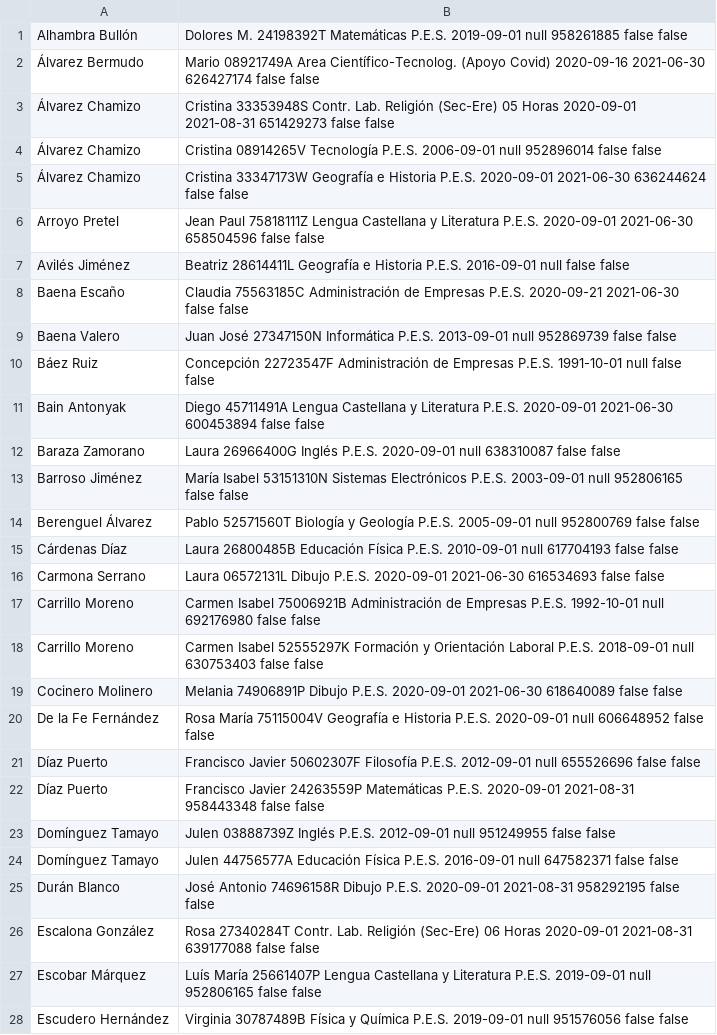
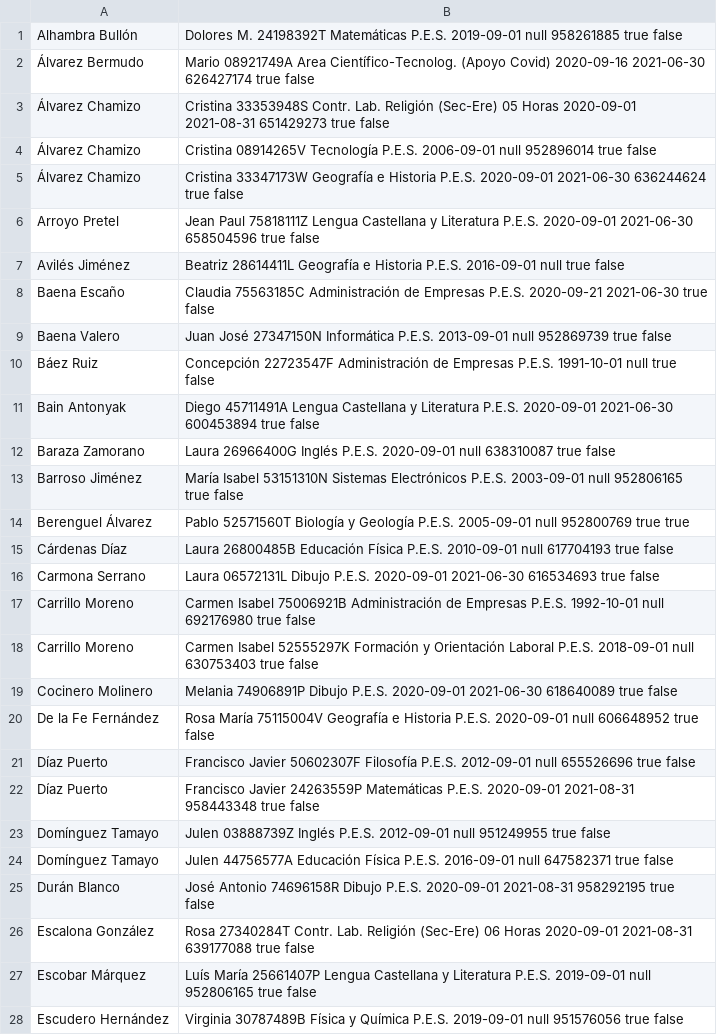
Before and after one commit to acutuc/PROG, a CSV file: Practicas/Tarea7AGabrielAllende/profesoresCienDiasTrabajados.csv, drawn as a sheet; only a part is shown; the diff covers the shown part only.

Commit message:
Corrección tarea7A

```diff
--- a/Practicas/Tarea7AGabrielAllende/profesoresCienDiasTrabajados.csv
+++ b/Practicas/Tarea7AGabrielAllende/profesoresCienDiasTrabajados.csv
@@ -1,28 +1,28 @@
-Alhambra Bullón, Dolores M.	24198392T	Matemáticas P.E.S.	2019-09-01	null	958261885	false	false
-Álvarez Bermudo, Mario	08921749A	Area Científico-Tecnolog. (Apoyo Covid)	2020-09-16	2021-06-30	626427174	false	false
-Álvarez Chamizo, Cristina	33353948S	Contr. Lab. Religión (Sec-Ere) 05 Horas	2020-09-01	2021-08-31	651429273	false	false
-Álvarez Chamizo, Cristina	08914265V	Tecnología P.E.S.	2006-09-01	null	952896014	false	false
-Álvarez Chamizo, Cristina	33347173W	Geografía e Historia P.E.S.	2020-09-01	2021-06-30	636244624	false	false
-Arroyo Pretel, Jean Paul	75818111Z	Lengua Castellana y Literatura P.E.S.	2020-09-01	2021-06-30	658504596	false	false
-Avilés Jiménez, Beatriz	28614411L	Geografía e Historia P.E.S.	2016-09-01	null		false	false
-Baena Escaño, Claudia	75563185C	Administración de Empresas P.E.S.	2020-09-21	2021-06-30		false	false
-Baena Valero, Juan José	27347150N	Informática P.E.S.	2013-09-01	null	952869739	false	false
-Báez Ruiz, Concepción	22723547F	Administración de Empresas P.E.S.	1991-10-01	null		false	false
-Bain Antonyak, Diego	45711491A	Lengua Castellana y Literatura P.E.S.	2020-09-01	2021-06-30	600453894	false	false
-Baraza Zamorano, Laura	26966400G	Inglés P.E.S.	2020-09-01	null	638310087	false	false
-Barroso Jiménez, María Isabel	53151310N	Sistemas Electrónicos P.E.S.	2003-09-01	null	952806165	false	false
-Berenguel Álvarez, Pablo	52571560T	Biología y Geología P.E.S.	2005-09-01	null	952800769	false	false
-Cárdenas Díaz, Laura	26800485B	Educación Física P.E.S.	2010-09-01	null	617704193	false	false
-Carmona Serrano, Laura	06572131L	Dibujo P.E.S.	2020-09-01	2021-06-30	616534693	false	false
-Carrillo Moreno, Carmen Isabel	75006921B	Administración de Empresas P.E.S.	1992-10-01	null	692176980	false	false
-Carrillo Moreno, Carmen Isabel	52555297K	Formación y Orientación Laboral P.E.S.	2018-09-01	null	630753403	false	false
-Cocinero Molinero, Melania	74906891P	Dibujo P.E.S.	2020-09-01	2021-06-30	618640089	false	false
-De la Fe Fernández, Rosa María	75115004V	Geografía e Historia P.E.S.	2020-09-01	null	606648952	false	false
-Díaz Puerto, Francisco Javier	50602307F	Filosofía P.E.S.	2012-09-01	null	655526696	false	false
-Díaz Puerto, Francisco Javier	24263559P	Matemáticas P.E.S.	2020-09-01	2021-08-31	958443348	false	false
-Domínguez Tamayo, Julen	03888739Z	Inglés P.E.S.	2012-09-01	null	951249955	false	false
-Domínguez Tamayo, Julen	44756577A	Educación Física P.E.S.	2016-09-01	null	647582371	false	false
-Durán Blanco, José Antonio	74696158R	Dibujo P.E.S.	2020-09-01	2021-08-31	958292195	false	false
-Escalona González, Rosa	27340284T	Contr. Lab. Religión (Sec-Ere) 06 Horas	2020-09-01	2021-08-31	639177088	false	false
-Escobar Márquez, Luís María	25661407P	Lengua Castellana y Literatura P.E.S.	2019-09-01	null	952806165	false	false
-Escudero Hernández, Virginia	30787489B	Física y Química P.E.S.	2019-09-01	null	951576056	false	false
+Alhambra Bullón, Dolores M.	24198392T	Matemáticas P.E.S.	2019-09-01	null	958261885	true	false
+Álvarez Bermudo, Mario	08921749A	Area Científico-Tecnolog. (Apoyo Covid)	2020-09-16	2021-06-30	626427174	true	false
+Álvarez Chamizo, Cristina	33353948S	Contr. Lab. Religión (Sec-Ere) 05 Horas	2020-09-01	2021-08-31	651429273	true	false
+Álvarez Chamizo, Cristina	08914265V	Tecnología P.E.S.	2006-09-01	null	952896014	true	false
+Álvarez Chamizo, Cristina	33347173W	Geografía e Historia P.E.S.	2020-09-01	2021-06-30	636244624	true	false
+Arroyo Pretel, Jean Paul	75818111Z	Lengua Castellana y Literatura P.E.S.	2020-09-01	2021-06-30	658504596	true	false
+Avilés Jiménez, Beatriz	28614411L	Geografía e Historia P.E.S.	2016-09-01	null		true	false
+Baena Escaño, Claudia	75563185C	Administración de Empresas P.E.S.	2020-09-21	2021-06-30		true	false
+Baena Valero, Juan José	27347150N	Informática P.E.S.	2013-09-01	null	952869739	true	false
+Báez Ruiz, Concepción	22723547F	Administración de Empresas P.E.S.	1991-10-01	null		true	false
+Bain Antonyak, Diego	45711491A	Lengua Castellana y Literatura P.E.S.	2020-09-01	2021-06-30	600453894	true	false
+Baraza Zamorano, Laura	26966400G	Inglés P.E.S.	2020-09-01	null	638310087	true	false
+Barroso Jiménez, María Isabel	53151310N	Sistemas Electrónicos P.E.S.	2003-09-01	null	952806165	true	false
+Berenguel Álvarez, Pablo	52571560T	Biología y Geología P.E.S.	2005-09-01	null	952800769	true	true
+Cárdenas Díaz, Laura	26800485B	Educación Física P.E.S.	2010-09-01	null	617704193	true	false
+Carmona Serrano, Laura	06572131L	Dibujo P.E.S.	2020-09-01	2021-06-30	616534693	true	false
+Carrillo Moreno, Carmen Isabel	75006921B	Administración de Empresas P.E.S.	1992-10-01	null	692176980	true	false
+Carrillo Moreno, Carmen Isabel	52555297K	Formación y Orientación Laboral P.E.S.	2018-09-01	null	630753403	true	false
+Cocinero Molinero, Melania	74906891P	Dibujo P.E.S.	2020-09-01	2021-06-30	618640089	true	false
+De la Fe Fernández, Rosa María	75115004V	Geografía e Historia P.E.S.	2020-09-01	null	606648952	true	false
+Díaz Puerto, Francisco Javier	50602307F	Filosofía P.E.S.	2012-09-01	null	655526696	true	false
+Díaz Puerto, Francisco Javier	24263559P	Matemáticas P.E.S.	2020-09-01	2021-08-31	958443348	true	false
+Domínguez Tamayo, Julen	03888739Z	Inglés P.E.S.	2012-09-01	null	951249955	true	false
+Domínguez Tamayo, Julen	44756577A	Educación Física P.E.S.	2016-09-01	null	647582371	true	false
+Durán Blanco, José Antonio	74696158R	Dibujo P.E.S.	2020-09-01	2021-08-31	958292195	true	false
+Escalona González, Rosa	27340284T	Contr. Lab. Religión (Sec-Ere) 06 Horas	2020-09-01	2021-08-31	639177088	true	false
+Escobar Márquez, Luís María	25661407P	Lengua Castellana y Literatura P.E.S.	2019-09-01	null	952806165	true	false
+Escudero Hernández, Virginia	30787489B	Física y Química P.E.S.	2019-09-01	null	951576056	true	false
```
Also changed, not shown: 101 edited cells elsewhere in this file, 4 other files.
